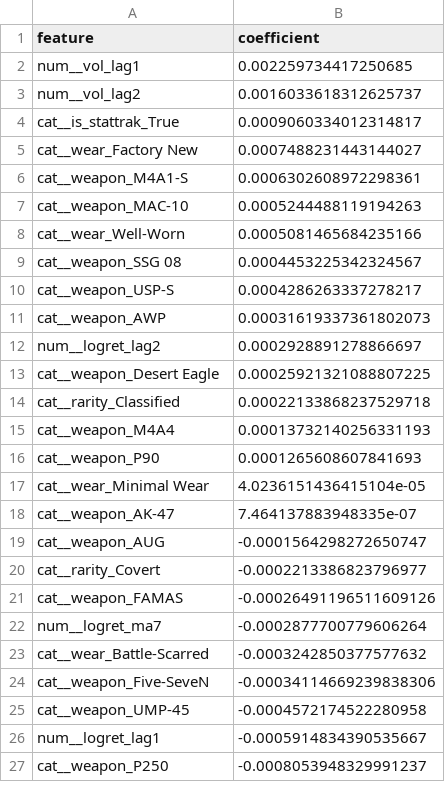
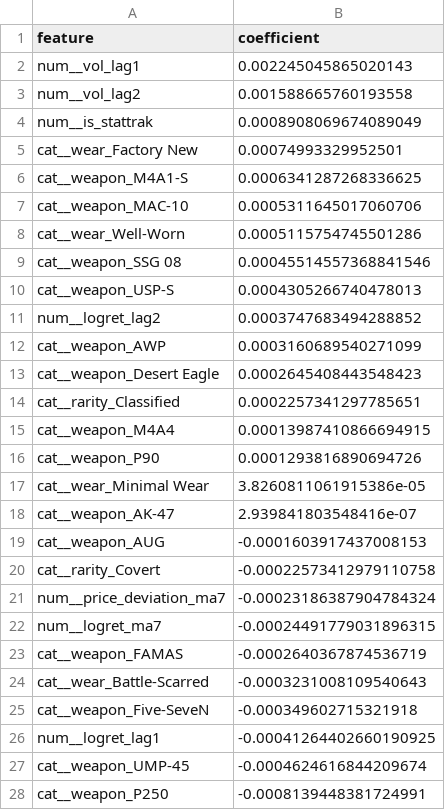
Before and after one commit to QuintusRUC/cs2_pipeline, a CSV file: ridge_1d_coefficients.csv, drawn as a sheet; only a part is shown; the diff covers the shown part only.

```diff
--- a/ridge_1d_coefficients.csv
+++ b/ridge_1d_coefficients.csv
@@ -1,27 +1,28 @@
 feature,coefficient
-num__vol_lag1,0.002259734417250685
-num__vol_lag2,0.0016033618312625737
-cat__is_stattrak_True,0.0009060334012314817
-cat__wear_Factory New,0.0007488231443144027
-cat__weapon_M4A1-S,0.0006302608972298361
-cat__weapon_MAC-10,0.0005244488119194263
-cat__wear_Well-Worn,0.0005081465684235166
-cat__weapon_SSG 08,0.0004453225342324567
-cat__weapon_USP-S,0.0004286263337278217
-cat__weapon_AWP,0.00031619337361802073
-num__logret_lag2,0.0002928891278866697
-cat__weapon_Desert Eagle,0.00025921321088807225
-cat__rarity_Classified,0.00022133868237529718
-cat__weapon_M4A4,0.00013732140256331193
-cat__weapon_P90,0.0001265608607841693
-cat__wear_Minimal Wear,4.0236151436415104e-05
-cat__weapon_AK-47,7.464137883948335e-07
-cat__weapon_AUG,-0.0001564298272650747
-cat__rarity_Covert,-0.0002213386823796977
-cat__weapon_FAMAS,-0.00026491196511609126
-num__logret_ma7,-0.0002877700779606264
-cat__wear_Battle-Scarred,-0.0003242850377577632
-cat__weapon_Five-SeveN,-0.00034114669239838306
-cat__weapon_UMP-45,-0.0004572174522280958
-num__logret_lag1,-0.0005914834390535667
-cat__weapon_P250,-0.0008053948329991237
+num__vol_lag1,0.002245045865020143
+num__vol_lag2,0.001588665760193558
+num__is_stattrak,0.0008908069674089049
+cat__wear_Factory New,0.00074993329952501
+cat__weapon_M4A1-S,0.0006341287268336625
+cat__weapon_MAC-10,0.0005311645017060706
+cat__wear_Well-Worn,0.0005115754745501286
+cat__weapon_SSG 08,0.00045514557368841546
+cat__weapon_USP-S,0.0004305266740478013
+num__logret_lag2,0.0003747683494288852
+cat__weapon_AWP,0.0003160689540271099
+cat__weapon_Desert Eagle,0.0002645408443548423
+cat__rarity_Classified,0.0002257341297785651
+cat__weapon_M4A4,0.00013987410866694915
+cat__weapon_P90,0.0001293816890694726
+cat__wear_Minimal Wear,3.8260811061915386e-05
+cat__weapon_AK-47,2.939841803548416e-07
+cat__weapon_AUG,-0.0001603917437008153
+cat__rarity_Covert,-0.00022573412979110758
+num__price_deviation_ma7,-0.00023186387904784324
+num__logret_ma7,-0.00024491779031896315
+cat__weapon_FAMAS,-0.0002640367874536719
+cat__wear_Battle-Scarred,-0.0003231008109540643
+cat__weapon_Five-SeveN,-0.000349602715321918
+num__logret_lag1,-0.00041264402660190925
+cat__weapon_UMP-45,-0.0004624616844209674
+cat__weapon_P250,-0.0008139448381724991
```
Also changed, not shown: 1 removed row and 3 edited cells elsewhere in this file, exact_one_day_logret_results.csv, exact_seven_day_logret_results.csv, 25 other files.
